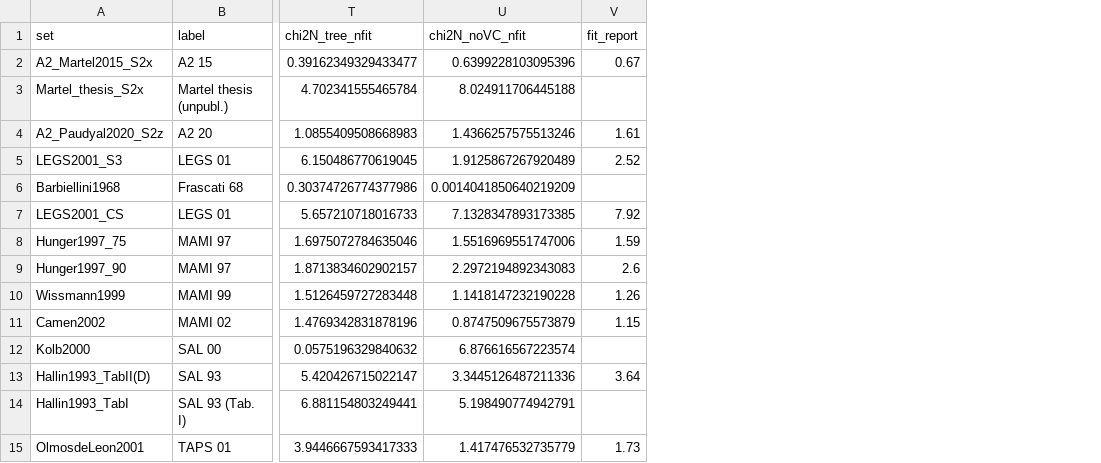
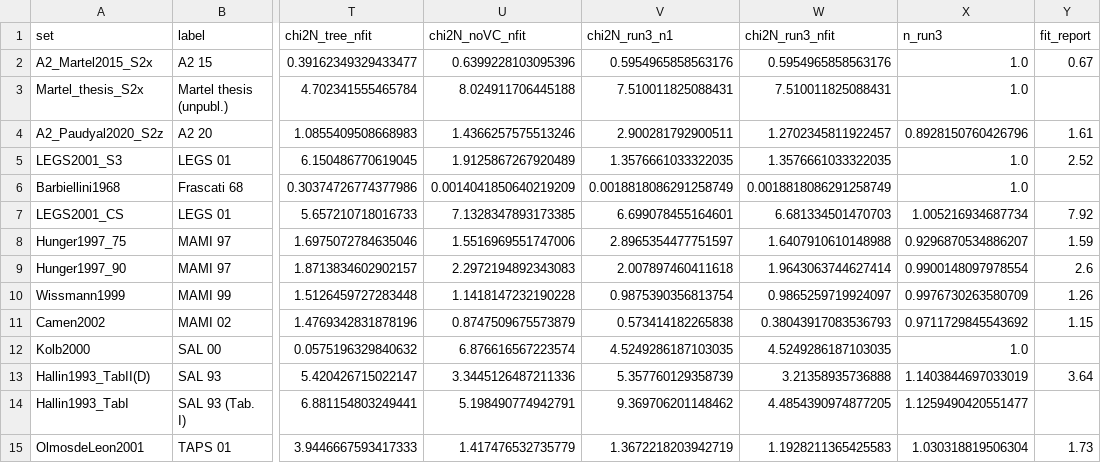
Before and after one commit to HiWARPs/ComptonBChPT, a CSV file: code/delta_plots/results/chi2_table_E350.csv, drawn as a sheet; only a part is shown, gaps mark what is left out; the diff names each change by its address in the sheet, - before the commit and + after, or states it on an @@ line.

```diff
--- a/code/delta_plots/results/chi2_table_E350.csv
+++ b/code/delta_plots/results/chi2_table_E350.csv
+column V (chi2N_run3_n1), rows 2-15: 0.5954965858563176 | 7.510011825088431 | 2.900281792900511 | 1.3576661033322035 | 0.0018818086291258749 | 6.699078455164601 | 2.8965354477751597 | 2.007897460411618 | 0.9875390356813754 | 0.573414182265838 | 4.5249286187103035 | 5.357760129358739 | 9.369706201148462 | 1.3672218203942719
+column W (chi2N_run3_nfit), rows 2-15: 0.5954965858563176 | 7.510011825088431 | 1.2702345811922457 | 1.3576661033322035 | 0.0018818086291258749 | 6.681334501470703 | 1.6407910610148988 | 1.9643063744627414 | 0.9865259719924097 | 0.38043917083536793 | 4.5249286187103035 | 3.21358935736888 | 4.4854390974877205 | 1.1928211365425583
+column X (n_run3), rows 2-15: 1.0 | 1.0 | 0.8928150760426796 | 1.0 | 1.0 | 1.005216934687734 | 0.9296870534886207 | 0.9900148097978554 | 0.9976730263580709 | 0.9711729845543692 | 1.0 | 1.1403844697033019 | 1.1259490420551477 | 1.030318819506304
```
Also changed, not shown: code/delta_plots/results/chi2_table_E400.csv, 50 other files.
